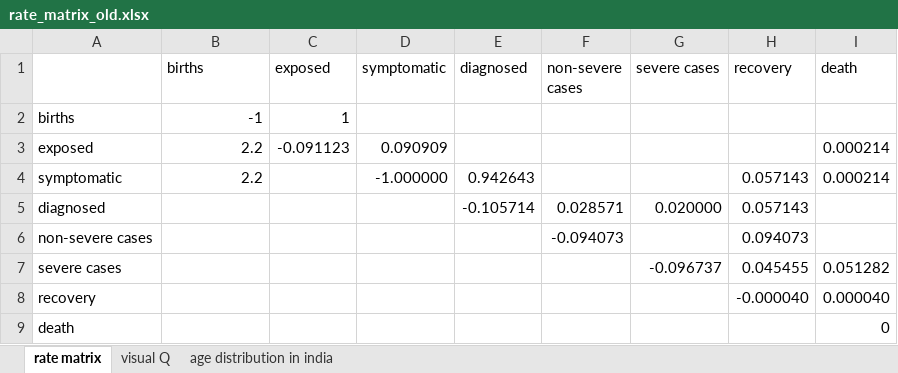
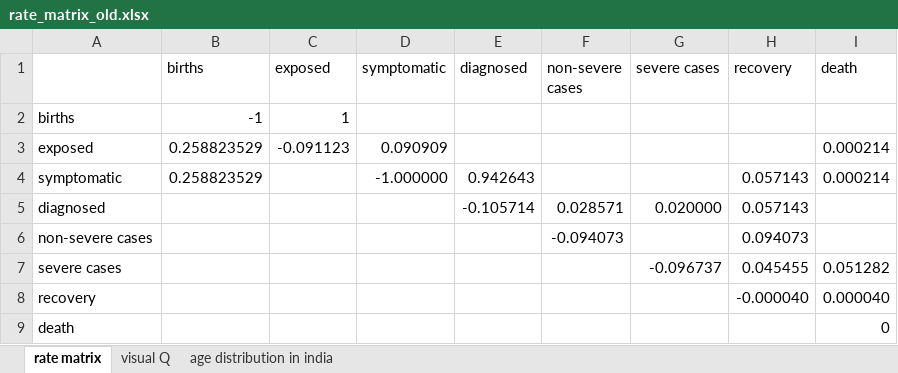
Before and after one commit to vijetadeshpande/compartmental-model-COVID19, an Excel workbook: rate_matrix_old.xlsx, sheet rate matrix, drawn as a sheet; values as stored, in another font and other column widths than the file's, no borders; the diff names each change by its address in the sheet, - before the commit and + after, or states it on an @@ line.

```diff
--- a/rate_matrix_old.xlsx (sheet rate matrix)
+++ b/rate_matrix_old.xlsx (sheet rate matrix)
-B3:B4 (births): 2.2
+B3:B4 (births): 0.258823529
```
Also changed, not shown: rate_matrix.xlsx, 11 other files.
